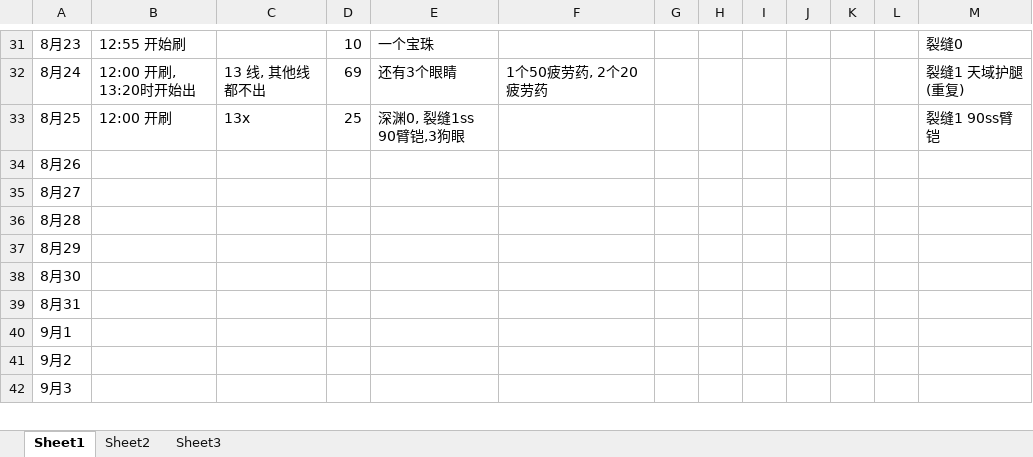
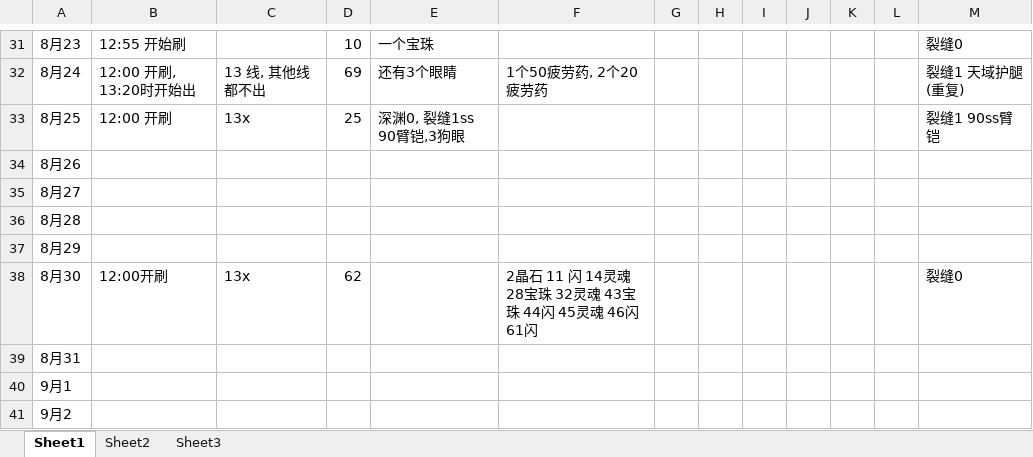
Before and after one commit to PickMio/dnf_log, an Excel workbook: dnf_log.xlsx, sheet Sheet1, drawn as a sheet; only a part is shown, gaps mark what is left out; the shorter side is filled out with more unchanged rows; values as stored, in another font and other column widths than the file's, no borders; charts and pictures not drawn; the diff names each change by its address in the sheet, - before the commit and + after, or states it on an @@ line.

```diff
--- a/dnf_log.xlsx (sheet Sheet1)
+++ b/dnf_log.xlsx (sheet Sheet1)
-B38: (empty)
+B38: 12:00开刷
-C38: (empty)
+C38: 13x
-D38: (empty)
+D38: 62
-F38: (empty)
+F38: 2晶石 11 闪 14灵魂 28宝珠 32灵魂 43宝珠 44闪 45灵魂 46闪 61闪
-M38: (empty)
+M38: 裂缝0
```
Also changed, not shown: charts or pictures, 10 other files.
